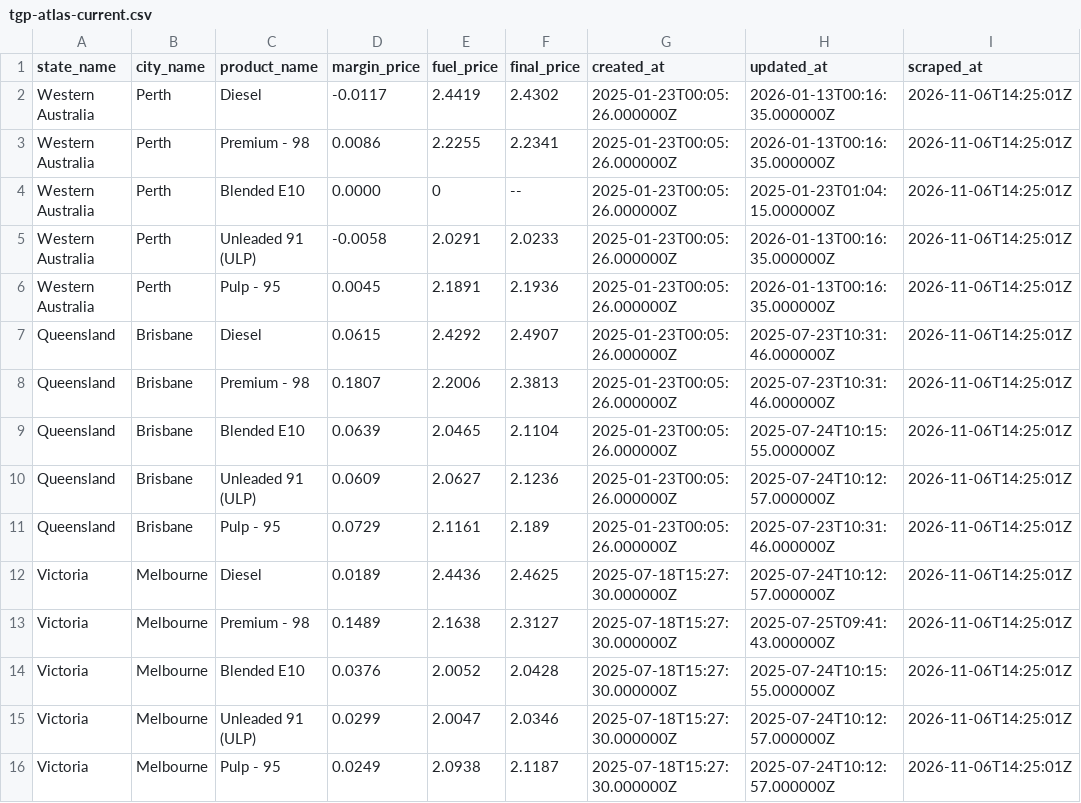
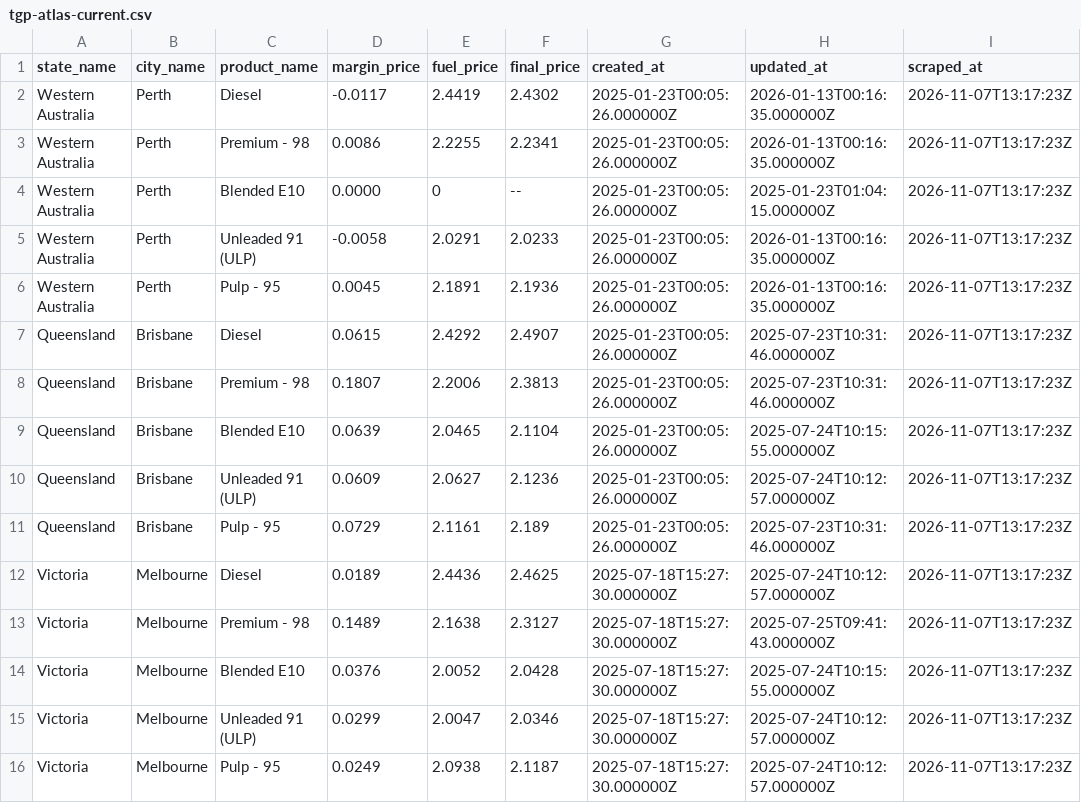
Before and after one commit to nwbort/tgp-atlas, a CSV file: tgp-atlas-current.csv, drawn as a sheet.

```diff
--- a/tgp-atlas-current.csv
+++ b/tgp-atlas-current.csv
@@ -1,16 +1,16 @@
 state_name,city_name,product_name,margin_price,fuel_price,final_price,created_at,updated_at,scraped_at
-Western Australia,Perth,Diesel,-0.0117,2.4419,2.4302,2025-01-23T00:05:26.000000Z,2026-01-13T00:16:35.000000Z,2026-11-06T14:25:01Z
-Western Australia,Perth,Premium - 98,0.0086,2.2255,2.2341,2025-01-23T00:05:26.000000Z,2026-01-13T00:16:35.000000Z,2026-11-06T14:25:01Z
-Western Australia,Perth,Blended E10,0.0000,0,--,2025-01-23T00:05:26.000000Z,2025-01-23T01:04:15.000000Z,2026-11-06T14:25:01Z
-Western Australia,Perth,Unleaded 91 (ULP),-0.0058,2.0291,2.0233,2025-01-23T00:05:26.000000Z,2026-01-13T00:16:35.000000Z,2026-11-06T14:25:01Z
-Western Australia,Perth,Pulp - 95,0.0045,2.1891,2.1936,2025-01-23T00:05:26.000000Z,2026-01-13T00:16:35.000000Z,2026-11-06T14:25:01Z
-Queensland,Brisbane,Diesel,0.0615,2.4292,2.4907,2025-01-23T00:05:26.000000Z,2025-07-23T10:31:46.000000Z,2026-11-06T14:25:01Z
-Queensland,Brisbane,Premium - 98,0.1807,2.2006,2.3813,2025-01-23T00:05:26.000000Z,2025-07-23T10:31:46.000000Z,2026-11-06T14:25:01Z
-Queensland,Brisbane,Blended E10,0.0639,2.0465,2.1104,2025-01-23T00:05:26.000000Z,2025-07-24T10:15:55.000000Z,2026-11-06T14:25:01Z
-Queensland,Brisbane,Unleaded 91 (ULP),0.0609,2.0627,2.1236,2025-01-23T00:05:26.000000Z,2025-07-24T10:12:57.000000Z,2026-11-06T14:25:01Z
-Queensland,Brisbane,Pulp - 95,0.0729,2.1161,2.189,2025-01-23T00:05:26.000000Z,2025-07-23T10:31:46.000000Z,2026-11-06T14:25:01Z
-Victoria,Melbourne,Diesel,0.0189,2.4436,2.4625,2025-07-18T15:27:30.000000Z,2025-07-24T10:12:57.000000Z,2026-11-06T14:25:01Z
-Victoria,Melbourne,Premium - 98,0.1489,2.1638,2.3127,2025-07-18T15:27:30.000000Z,2025-07-25T09:41:43.000000Z,2026-11-06T14:25:01Z
-Victoria,Melbourne,Blended E10,0.0376,2.0052,2.0428,2025-07-18T15:27:30.000000Z,2025-07-24T10:15:55.000000Z,2026-11-06T14:25:01Z
-Victoria,Melbourne,Unleaded 91 (ULP),0.0299,2.0047,2.0346,2025-07-18T15:27:30.000000Z,2025-07-24T10:12:57.000000Z,2026-11-06T14:25:01Z
-Victoria,Melbourne,Pulp - 95,0.0249,2.0938,2.1187,2025-07-18T15:27:30.000000Z,2025-07-24T10:12:57.000000Z,2026-11-06T14:25:01Z
+Western Australia,Perth,Diesel,-0.0117,2.4419,2.4302,2025-01-23T00:05:26.000000Z,2026-01-13T00:16:35.000000Z,2026-11-07T13:17:23Z
+Western Australia,Perth,Premium - 98,0.0086,2.2255,2.2341,2025-01-23T00:05:26.000000Z,2026-01-13T00:16:35.000000Z,2026-11-07T13:17:23Z
+Western Australia,Perth,Blended E10,0.0000,0,--,2025-01-23T00:05:26.000000Z,2025-01-23T01:04:15.000000Z,2026-11-07T13:17:23Z
+Western Australia,Perth,Unleaded 91 (ULP),-0.0058,2.0291,2.0233,2025-01-23T00:05:26.000000Z,2026-01-13T00:16:35.000000Z,2026-11-07T13:17:23Z
+Western Australia,Perth,Pulp - 95,0.0045,2.1891,2.1936,2025-01-23T00:05:26.000000Z,2026-01-13T00:16:35.000000Z,2026-11-07T13:17:23Z
+Queensland,Brisbane,Diesel,0.0615,2.4292,2.4907,2025-01-23T00:05:26.000000Z,2025-07-23T10:31:46.000000Z,2026-11-07T13:17:23Z
+Queensland,Brisbane,Premium - 98,0.1807,2.2006,2.3813,2025-01-23T00:05:26.000000Z,2025-07-23T10:31:46.000000Z,2026-11-07T13:17:23Z
+Queensland,Brisbane,Blended E10,0.0639,2.0465,2.1104,2025-01-23T00:05:26.000000Z,2025-07-24T10:15:55.000000Z,2026-11-07T13:17:23Z
+Queensland,Brisbane,Unleaded 91 (ULP),0.0609,2.0627,2.1236,2025-01-23T00:05:26.000000Z,2025-07-24T10:12:57.000000Z,2026-11-07T13:17:23Z
+Queensland,Brisbane,Pulp - 95,0.0729,2.1161,2.189,2025-01-23T00:05:26.000000Z,2025-07-23T10:31:46.000000Z,2026-11-07T13:17:23Z
+Victoria,Melbourne,Diesel,0.0189,2.4436,2.4625,2025-07-18T15:27:30.000000Z,2025-07-24T10:12:57.000000Z,2026-11-07T13:17:23Z
+Victoria,Melbourne,Premium - 98,0.1489,2.1638,2.3127,2025-07-18T15:27:30.000000Z,2025-07-25T09:41:43.000000Z,2026-11-07T13:17:23Z
+Victoria,Melbourne,Blended E10,0.0376,2.0052,2.0428,2025-07-18T15:27:30.000000Z,2025-07-24T10:15:55.000000Z,2026-11-07T13:17:23Z
+Victoria,Melbourne,Unleaded 91 (ULP),0.0299,2.0047,2.0346,2025-07-18T15:27:30.000000Z,2025-07-24T10:12:57.000000Z,2026-11-07T13:17:23Z
+Victoria,Melbourne,Pulp - 95,0.0249,2.0938,2.1187,2025-07-18T15:27:30.000000Z,2025-07-24T10:12:57.000000Z,2026-11-07T13:17:23Z
```
Also changed, not shown: 1 other file.
